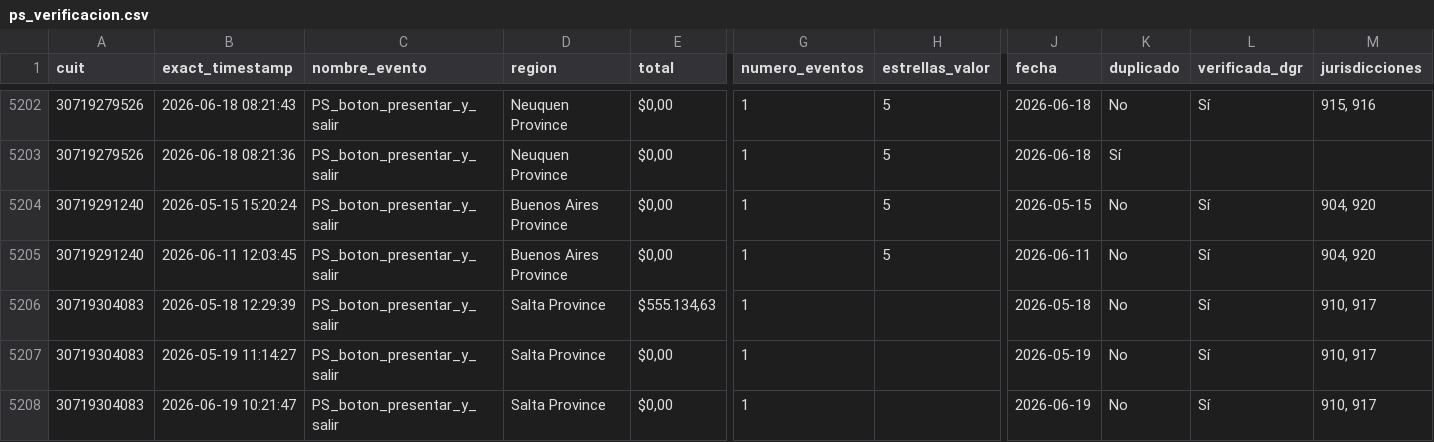
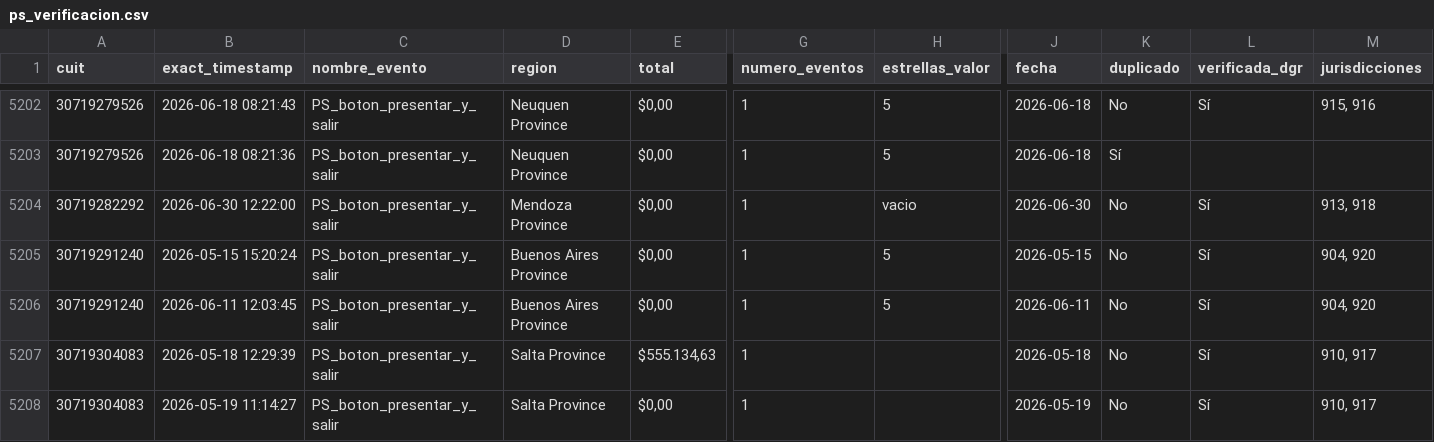
Before and after one commit to framirez-comarb/ps-verificacion-comarb, a CSV file: ps_verificacion.csv, drawn as a sheet; only a part is shown, gaps mark what is left out; the shorter side is filled out with more unchanged rows; rows hold the shown columns only; the diff names each change by its address in the sheet, - before the commit and + after, or states it on an @@ line.

```diff
--- a/ps_verificacion.csv
+++ b/ps_verificacion.csv
+row 5204: 30719282292 | 2026-06-30 12:22:00 | PS_boton_presentar_y_salir | Mendoza Province | $0,00 | 1 | vacio | 2026-06-30 | No | Sí | 913, 918
```
Also changed, not shown: 3 other files.
